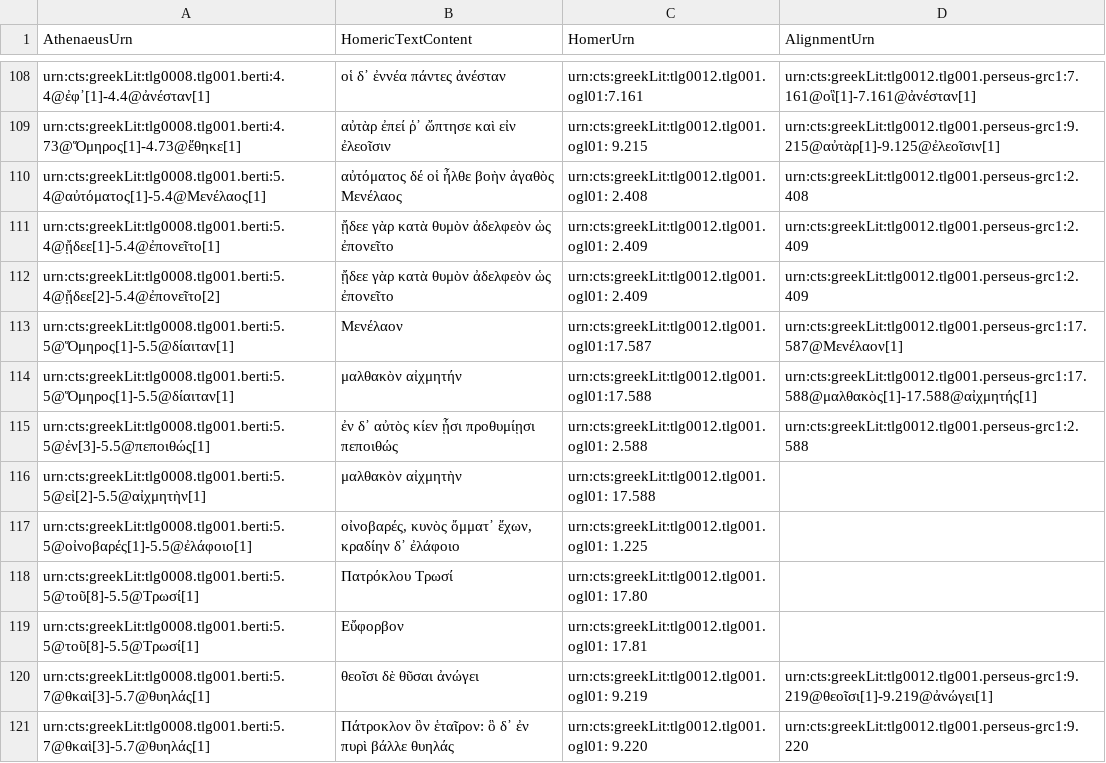
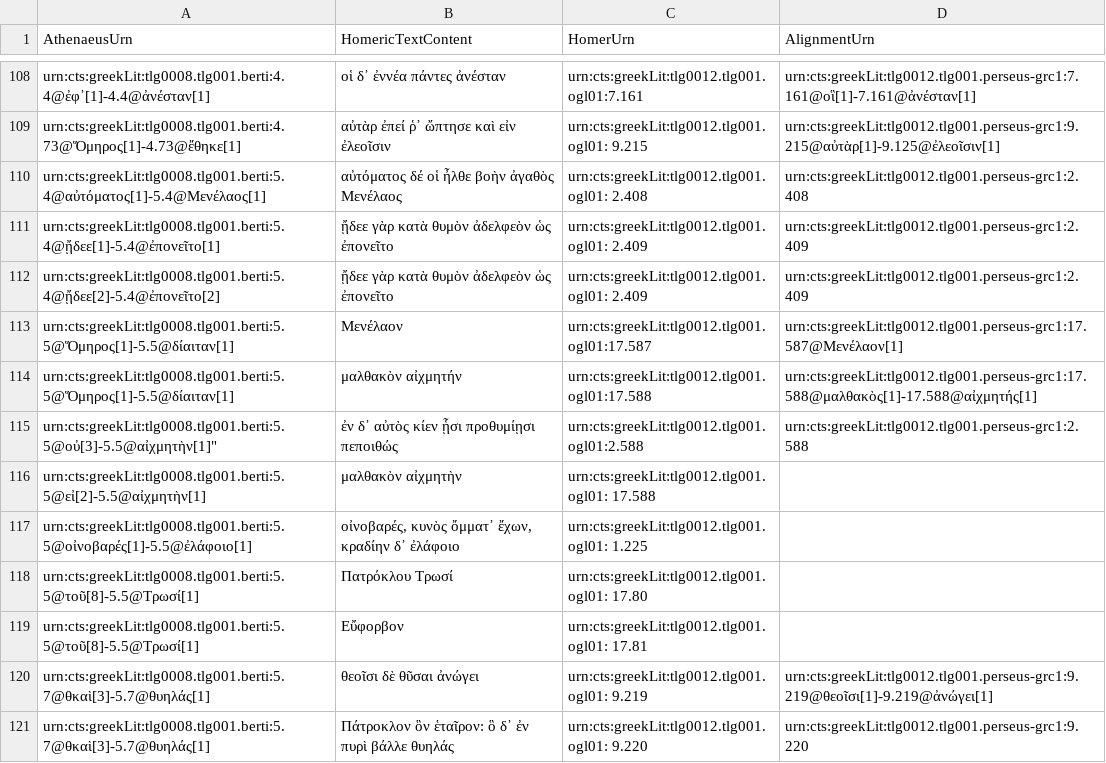
Before and after one commit to DigitalAthenaeus/homeric-reuse, a CSV file: tabular-data/htr.csv, drawn as a sheet; only a part is shown, gaps mark what is left out.

Commit message:
Update htr.csv

```diff
--- a/tabular-data/htr.csv
+++ b/tabular-data/htr.csv
@@ -114,3 +114,3 @@
 "urn:cts:greekLit:tlg0008.tlg001.berti:5.5@Ὅμηρος[1]-5.5@δίαιταν[1]","μαλθακὸν αἰχμητήν","urn:cts:greekLit:tlg0012.tlg001.ogl01:17.588","urn:cts:greekLit:tlg0012.tlg001.perseus-grc1:17.588@μαλθακὸς[1]-17.588@αἰχμητής[1]"
-"urn:cts:greekLit:tlg0008.tlg001.berti:5.5@ἐν[3]-5.5@πεποιθώς[1]","ἐν δ᾽ αὐτὸς κίεν ᾗσι προθυμίῃσι πεποιθώς","urn:cts:greekLit:tlg0012.tlg001.ogl01: 2.588","urn:cts:greekLit:tlg0012.tlg001.perseus-grc1:2.588"
+""urn:cts:greekLit:tlg0008.tlg001.berti:5.5@οὐ[3]-5.5@αἰχμητὴν[1]","ἐν δ᾽ αὐτὸς κίεν ᾗσι προθυμίῃσι πεποιθώς","urn:cts:greekLit:tlg0012.tlg001.ogl01:2.588","urn:cts:greekLit:tlg0012.tlg001.perseus-grc1:2.588"
 "urn:cts:greekLit:tlg0008.tlg001.berti:5.5@εἰ[2]-5.5@αἰχμητὴν[1]", "μαλθακὸν αἰχμητὴν", "urn:cts:greekLit:tlg0012.tlg001.ogl01: 17.588",""
```
